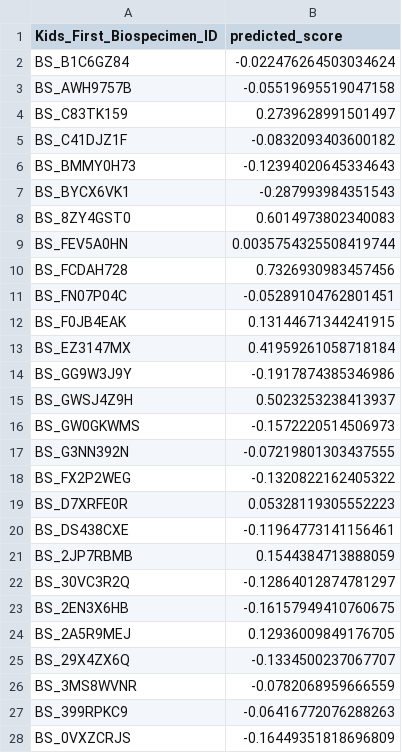
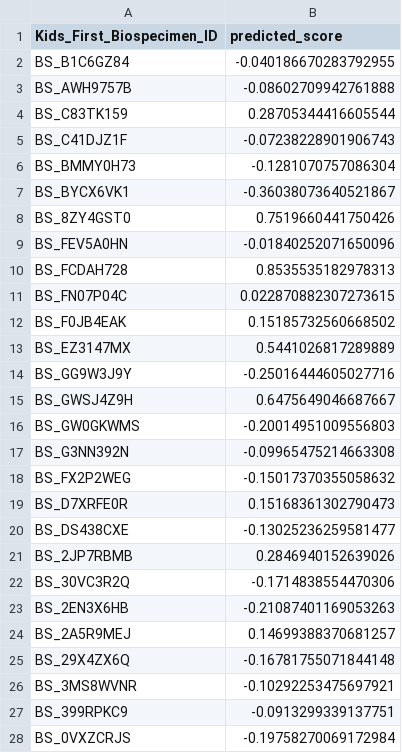
Before and after one commit to aadamk/imaging_related_analyses, a TSV file: relative_importance/results/mboost/predicted_scores/coxph_os_pred_risk_in_HGG.tsv, drawn as a sheet; only a part is shown; the diff covers the shown part only.

```diff
--- a/relative_importance/results/mboost/predicted_scores/coxph_os_pred_risk_in_HGG.tsv
+++ b/relative_importance/results/mboost/predicted_scores/coxph_os_pred_risk_in_HGG.tsv
@@ -1,28 +1,28 @@
 Kids_First_Biospecimen_ID	predicted_score
-BS_B1C6GZ84	-0.022476264503034624
-BS_AWH9757B	-0.05519695519047158
-BS_C83TK159	0.2739628991501497
-BS_C41DJZ1F	-0.0832093403600182
-BS_BMMY0H73	-0.12394020645334643
-BS_BYCX6VK1	-0.287993984351543
-BS_8ZY4GST0	0.6014973802340083
-BS_FEV5A0HN	0.0035754325508419744
-BS_FCDAH728	0.7326930983457456
-BS_FN07P04C	-0.05289104762801451
-BS_F0JB4EAK	0.13144671344241915
-BS_EZ3147MX	0.41959261058718184
-BS_GG9W3J9Y	-0.1917874385346986
-BS_GWSJ4Z9H	0.5023253238413937
-BS_GW0GKWMS	-0.1572220514506973
-BS_G3NN392N	-0.07219801303437555
-BS_FX2P2WEG	-0.1320822162405322
-BS_D7XRFE0R	0.05328119305552223
-BS_DS438CXE	-0.11964773141156461
-BS_2JP7RBMB	0.1544384713888059
-BS_30VC3R2Q	-0.12864012874781297
-BS_2EN3X6HB	-0.16157949410760675
-BS_2A5R9MEJ	0.12936009849176705
-BS_29X4ZX6Q	-0.1334500237067707
-BS_3MS8WVNR	-0.0782068959666559
-BS_399RPKC9	-0.06416772076288263
-BS_0VXZCRJS	-0.16449351818696809
+BS_B1C6GZ84	-0.040186670283792955
+BS_AWH9757B	-0.08602709942761888
+BS_C83TK159	0.28705344416605544
+BS_C41DJZ1F	-0.07238228901906743
+BS_BMMY0H73	-0.1281070757086304
+BS_BYCX6VK1	-0.36038073640521867
+BS_8ZY4GST0	0.7519660441750426
+BS_FEV5A0HN	-0.01840252071650096
+BS_FCDAH728	0.8535535182978313
+BS_FN07P04C	0.022870882307273615
+BS_F0JB4EAK	0.15185732560668502
+BS_EZ3147MX	0.5441026817289889
+BS_GG9W3J9Y	-0.25016444605027716
+BS_GWSJ4Z9H	0.6475649046687667
+BS_GW0GKWMS	-0.20014951009556803
+BS_G3NN392N	-0.09965475214663308
+BS_FX2P2WEG	-0.15017370355058632
+BS_D7XRFE0R	0.15168361302790473
+BS_DS438CXE	-0.13025236259581477
+BS_2JP7RBMB	0.2846940152639026
+BS_30VC3R2Q	-0.1714838554470306
+BS_2EN3X6HB	-0.21087401169053263
+BS_2A5R9MEJ	0.14699388370681257
+BS_29X4ZX6Q	-0.16781755071844148
+BS_3MS8WVNR	-0.10292253475697921
+BS_399RPKC9	-0.0913299339137751
+BS_0VXZCRJS	-0.19758270069172984
```
Also changed, not shown: 65 edited cells elsewhere in this file, relative_importance/results/mboost/predicted_scores/coxph_os_pred_risk_in_Medullo.tsv, relative_importance/results/mboost/predicted_scores/coxph_pfs_pred_risk_in_LGG.tsv, 30 other files.
